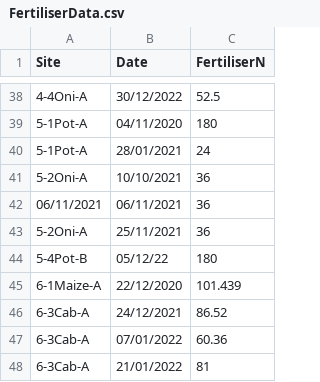
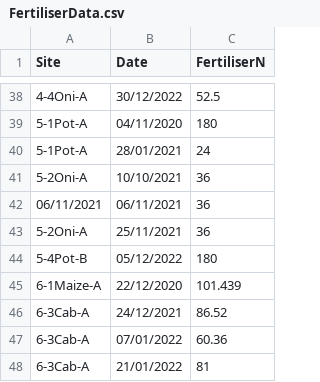
Before and after one commit to Plant-Food-Research-Open/FieldNBalance, a CSV file: TestComponents/TestSets/WS2/FertiliserData.csv, drawn as a sheet; only a part is shown, gaps mark what is left out.

Commit message:
fix year format

```diff
--- a/TestComponents/TestSets/WS2/FertiliserData.csv
+++ b/TestComponents/TestSets/WS2/FertiliserData.csv
@@ -43,3 +43,3 @@ Site,Date,FertiliserN
 5-2Oni-A,25/11/2021,36
-5-4Pot-B,05/12/22,180
+5-4Pot-B,05/12/2022,180
 6-1Maize-A,22/12/2020,101.439
```
